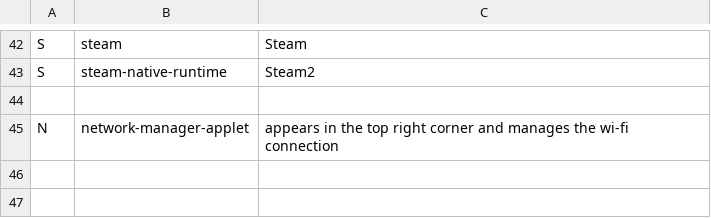
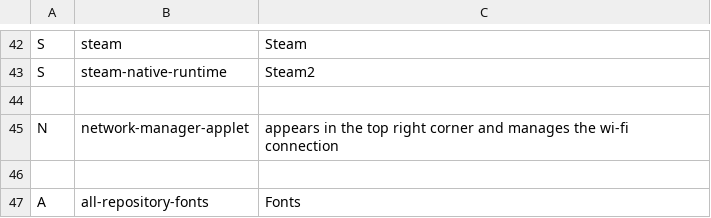
Before and after one commit to allbombson/TARBS-postinstall, a CSV file: installable.csv, drawn as a sheet; only a part is shown, gaps mark what is left out; the diff names each change by its address in the sheet, - before the commit and + after, or states it on an @@ line.

Commit message:
Update installable.csv

```diff
--- a/installable.csv
+++ b/installable.csv
+row 46: (empty)
+row 47: A | all-repository-fonts | Fonts
```
